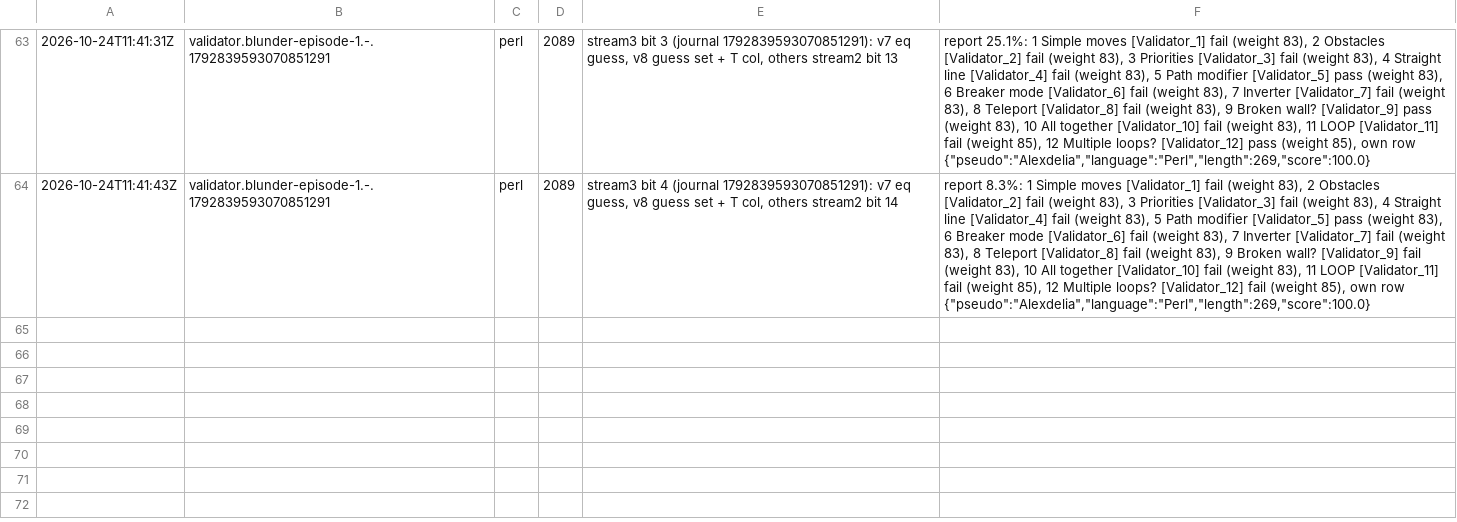
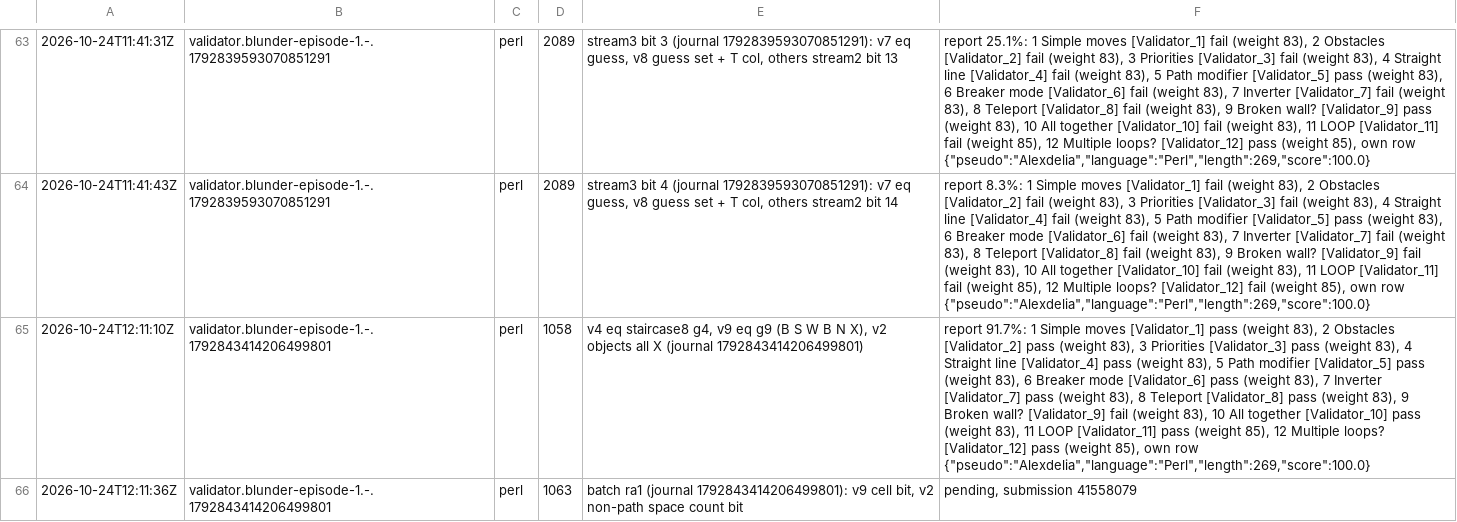
Before and after one commit to Alexdelia/puzzle, a TSV file: codingame/codegolf/puzzle/blunder-episode-1/probe/probes.tsv, drawn as a sheet; only a part is shown, gaps mark what is left out; the diff names each change by its address in the sheet, - before the commit and + after, or states it on an @@ line.

Commit message:
chore(golf): probes blunder-episode-1

```diff
--- a/codingame/codegolf/puzzle/blunder-episode-1/probe/probes.tsv
+++ b/codingame/codegolf/puzzle/blunder-episode-1/probe/probes.tsv
+row 65: 2026-10-24T12:11:10Z | validator.blunder-episode-1.-.1792843414206499801 | perl | 1058 | v4 eq staircase8 g4, v9 eq g9 (B S W B N X), v2 objects all X (journal 1792843414206499801) | report 91.7%: 1 Simple moves [Validator_1] pass (weight 83), 2 Obstacles [Validator_2] pass (weight 83), 3 Priorities [Validator_3] pass (weight 83), 4 Straight line [Validator_4] pass (weight 83), 5 Path modifier [Validator_5] pass (weight 83), 6 Breaker mode [Validator_6] pass (weight 83), 7 Inverter [Validator_7] pass (weight 83), 8 Teleport [Validator_8] pass (weight 83), 9 Broken wall? [Validator_9] fail (weight 83), 10 All together [Validator_10] pass (weight 83), 11 LOOP [Validator_11] pass (weight 85), 12 Multiple loops? [Validator_12] pass (weight 85), own row {"pseudo":"Alexdelia","language":"Perl","length":269,"score":100.0}
+row 66: 2026-10-24T12:11:36Z | validator.blunder-episode-1.-.1792843414206499801 | perl | 1063 | batch ra1 (journal 1792843414206499801): v9 cell bit, v2 non-path space count bit | pending, submission 41558079
```
Also changed, not shown: 5 other files.
